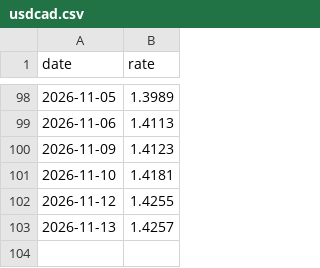
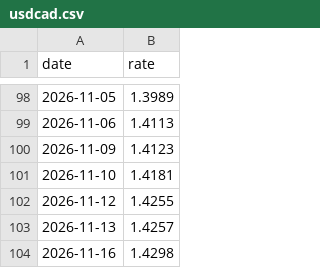
Before and after one commit to seandata8/exchange-rate-actions, a CSV file: data/usdcad.csv, drawn as a sheet; only a part is shown, gaps mark what is left out.

```diff
--- a/data/usdcad.csv
+++ b/data/usdcad.csv
@@ -103 +103,2 @@ date,rate
 2026-11-13,1.4257
+2026-11-16,1.4298
```
Also changed, not shown: 1 other file.
